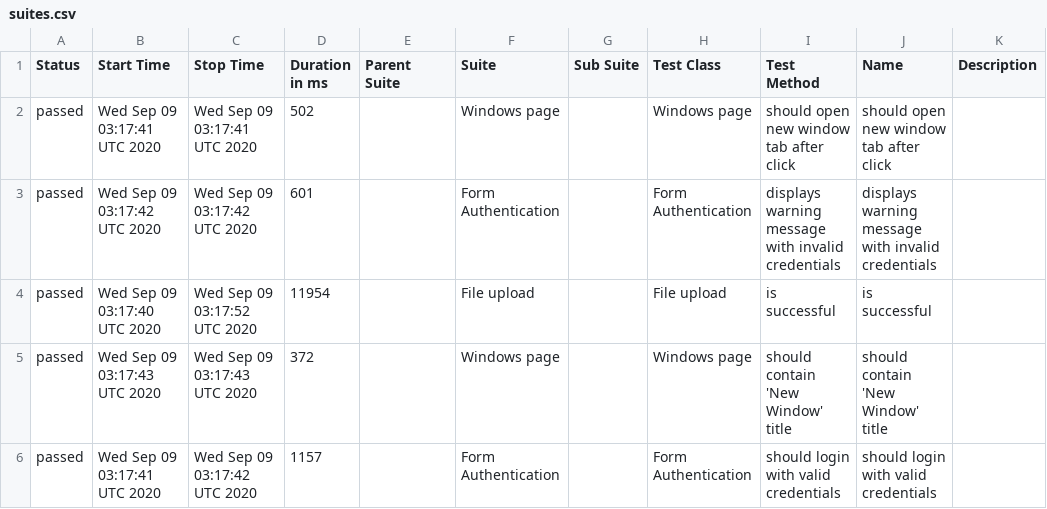
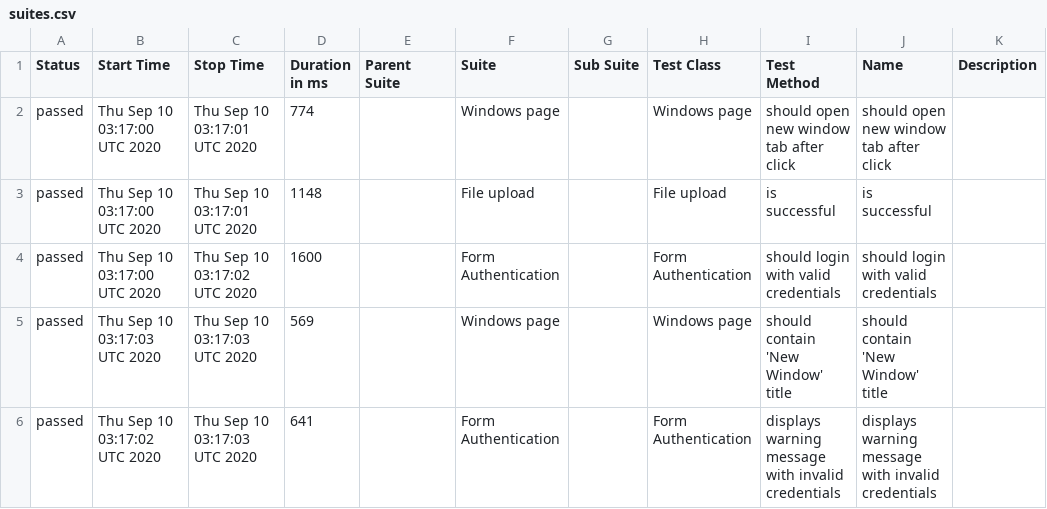
Before and after one commit to isandratskiy/webdriverio5-typescript-draft, a CSV file: data/suites.csv, drawn as a sheet.

```diff
--- a/data/suites.csv
+++ b/data/suites.csv
@@ -1,6 +1,6 @@
 "Status","Start Time","Stop Time","Duration in ms","Parent Suite","Suite","Sub Suite","Test Class","Test Method","Name","Description"
-"passed","Wed Sep 09 03:17:41 UTC 2020","Wed Sep 09 03:17:41 UTC 2020","502","","Windows page","","Windows page","should open new window tab after click","should open new window tab after click",""
-"passed","Wed Sep 09 03:17:42 UTC 2020","Wed Sep 09 03:17:42 UTC 2020","601","","Form Authentication","","Form Authentication","displays warning message with invalid credentials","displays warning message with invalid credentials",""
-"passed","Wed Sep 09 03:17:40 UTC 2020","Wed Sep 09 03:17:52 UTC 2020","11954","","File upload","","File upload","is successful","is successful",""
-"passed","Wed Sep 09 03:17:43 UTC 2020","Wed Sep 09 03:17:43 UTC 2020","372","","Windows page","","Windows page","should contain 'New Window' title","should contain 'New Window' title",""
-"passed","Wed Sep 09 03:17:41 UTC 2020","Wed Sep 09 03:17:42 UTC 2020","1157","","Form Authentication","","Form Authentication","should login with valid credentials","should login with valid credentials",""
+"passed","Thu Sep 10 03:17:00 UTC 2020","Thu Sep 10 03:17:01 UTC 2020","774","","Windows page","","Windows page","should open new window tab after click","should open new window tab after click",""
+"passed","Thu Sep 10 03:17:00 UTC 2020","Thu Sep 10 03:17:01 UTC 2020","1148","","File upload","","File upload","is successful","is successful",""
+"passed","Thu Sep 10 03:17:00 UTC 2020","Thu Sep 10 03:17:02 UTC 2020","1600","","Form Authentication","","Form Authentication","should login with valid credentials","should login with valid credentials",""
+"passed","Thu Sep 10 03:17:03 UTC 2020","Thu Sep 10 03:17:03 UTC 2020","569","","Windows page","","Windows page","should contain 'New Window' title","should contain 'New Window' title",""
+"passed","Thu Sep 10 03:17:02 UTC 2020","Thu Sep 10 03:17:03 UTC 2020","641","","Form Authentication","","Form Authentication","displays warning message with invalid credentials","displays warning message with invalid credentials",""
```
Also changed, not shown: 19 other files.
